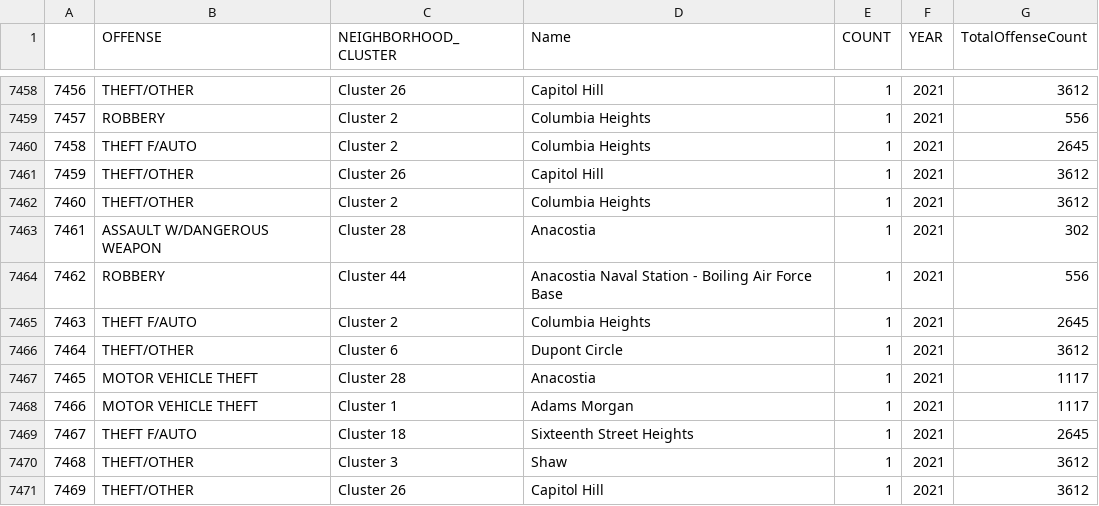
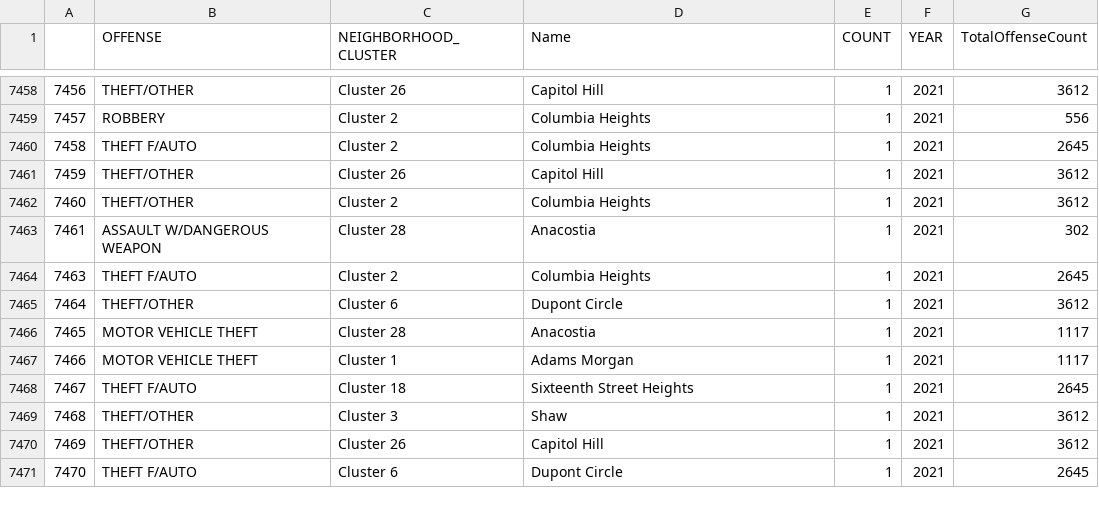
Before and after one commit to rebeccalwagner/PPOL_5203_FinalProject, a CSV file: data/open_data_dc/crime_2021.csv, drawn as a sheet; only a part is shown, gaps mark what is left out; the shorter side is filled out with more unchanged rows; the diff names each change by its address in the sheet, - before the commit and + after, or states it on an @@ line.

```diff
--- a/data/open_data_dc/crime_2021.csv
+++ b/data/open_data_dc/crime_2021.csv
-row 7464: 7462 | ROBBERY | Cluster 44 | Anacostia Naval Station - Boiling Air Force Base | 1 | 2021 | 556
```
Also changed, not shown: data/open_data_dc/crime_2019.csv, data/open_data_dc/crime_2023.csv, 4 other files.
